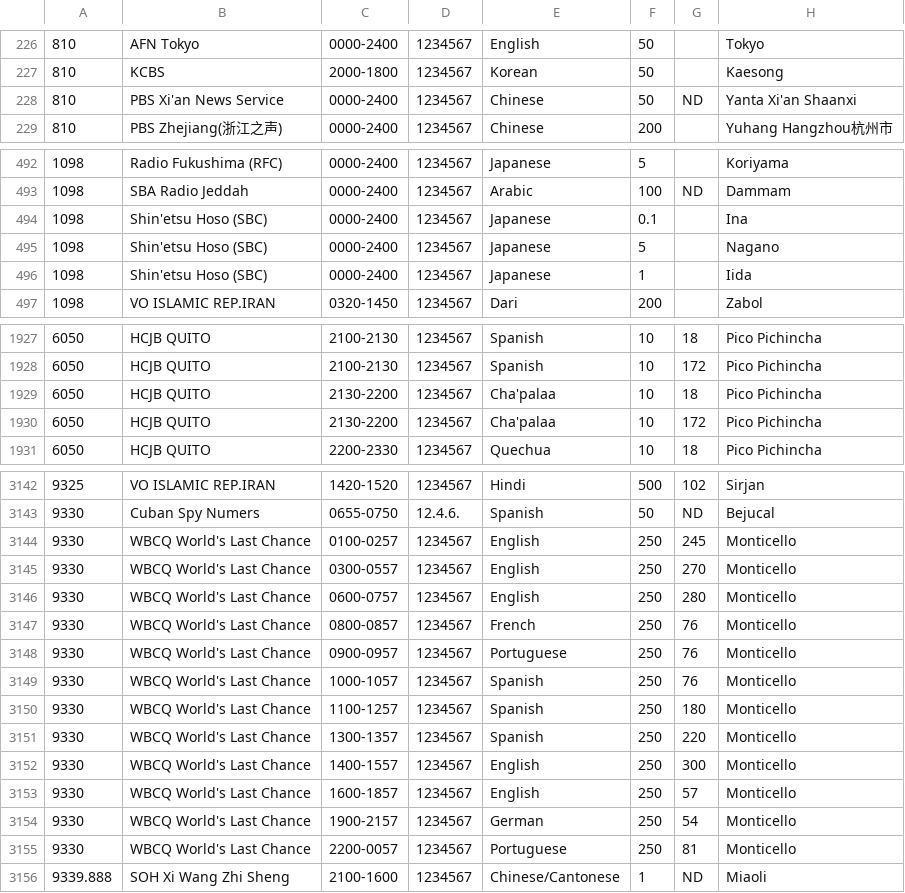
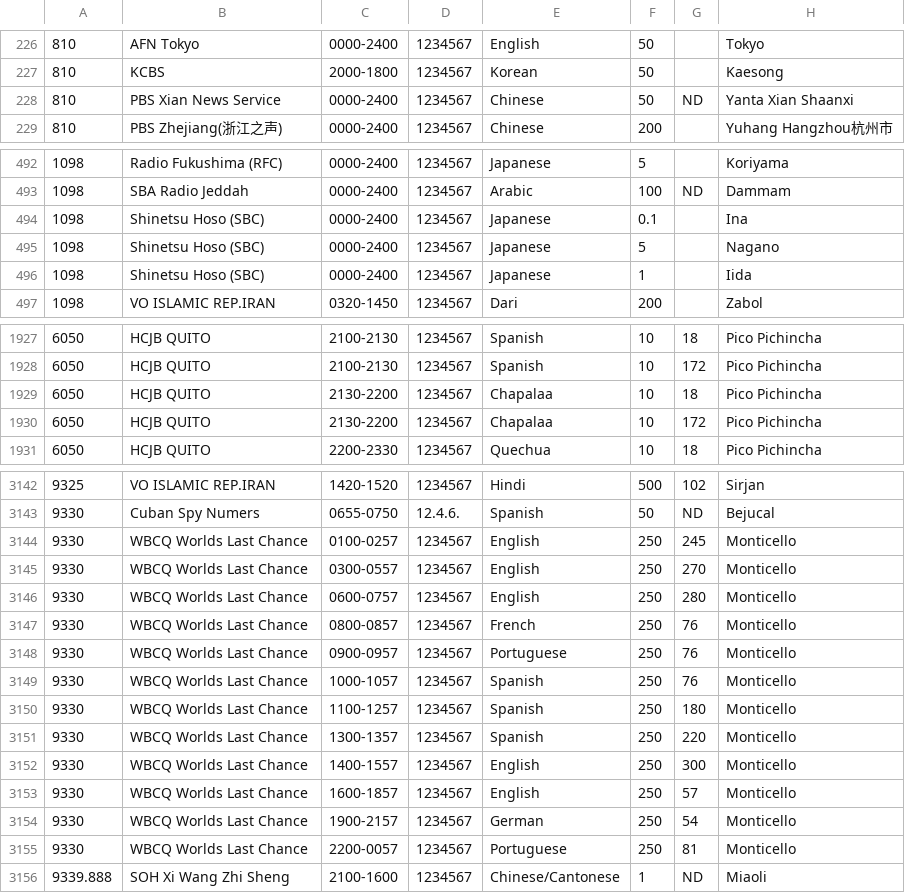
Before and after one commit to skywaveapps/skywaveschedules, a CSV file: updates/asch.csv, drawn as a sheet; only a part is shown, gaps mark what is left out; the diff covers the shown part only; the diff names each change by its address in the sheet, - before the commit and + after, or states it on an @@ line.

```diff
--- a/updates/asch.csv
+++ b/updates/asch.csv
-B228: PBS Xi'an News Service
+B228: PBS Xian News Service
-H228: Yanta Xi'an Shaanxi
+H228: Yanta Xian Shaanxi
-B494:B496: Shin'etsu Hoso (SBC)
+B494:B496: Shinetsu Hoso (SBC)
-E1929:E1930: Cha'palaa
+E1929:E1930: Chapalaa
-B3144:B3155: WBCQ World's Last Chance
+B3144:B3155: WBCQ Worlds Last Chance
```
Also changed, not shown: 8 edited cells elsewhere in this file, 1 other file.
